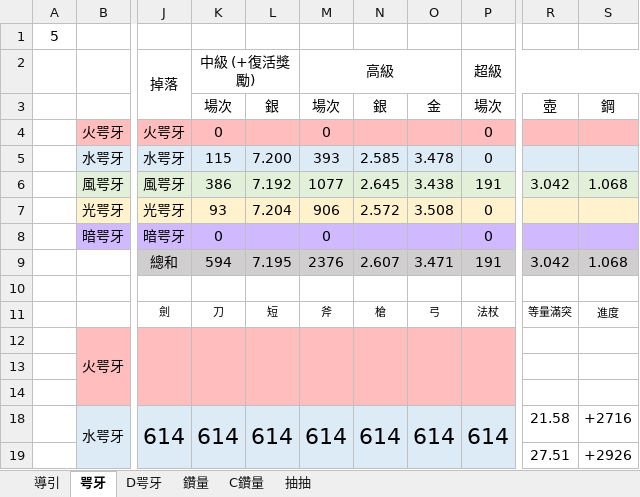
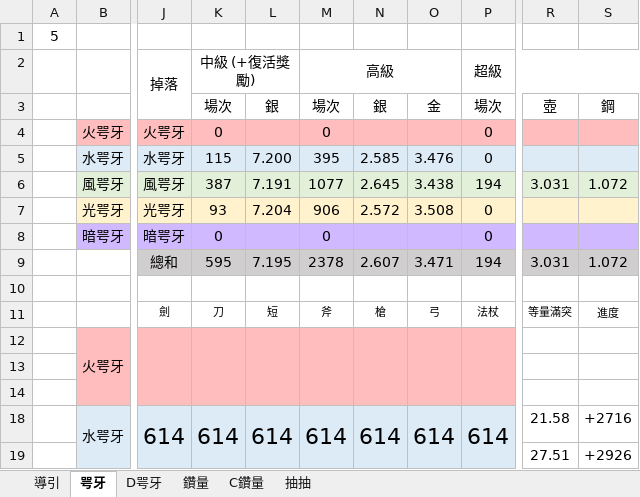
Before and after one commit to RaenonX-DL/dragalia-data-track, an Excel workbook: Dragalia Data.xlsx, sheet 咢牙, drawn as a sheet; only a part is shown, gaps mark what is left out; values as stored, in another font and other column widths than the file's, no borders; conditional formats not drawn; the diff names each change by its address in the sheet, - before the commit and + after, or states it on an @@ line.

```diff
--- a/Dragalia Data.xlsx (sheet 咢牙)
+++ b/Dragalia Data.xlsx (sheet 咢牙)
-M5 (高級): 393
+M5 (高級): 395
-O5: 3.478
+O5: 3.476
-K6 (中級 (+復活獎勵)): 386
+K6 (中級 (+復活獎勵)): 387
-L6: 7.192
+L6: 7.191
-P6 (超級): 191
+P6 (超級): 194
-R6: 3.042
+R6: 3.031
-S6: 1.068
+S6: 1.072
-K9 (中級 (+復活獎勵)): 594
+K9 (中級 (+復活獎勵)): 595
-M9 (高級): 2376
+M9 (高級): 2378
-P9 (超級): 191
+P9 (超級): 194
-R9: 3.042
+R9: 3.031
-S9: 1.068
+S9: 1.072
```
Also changed, not shown: sheet 鑽量, sheet D咢牙, sheet 抽抽, charts or pictures, Event.xlsx, 2 other files.
